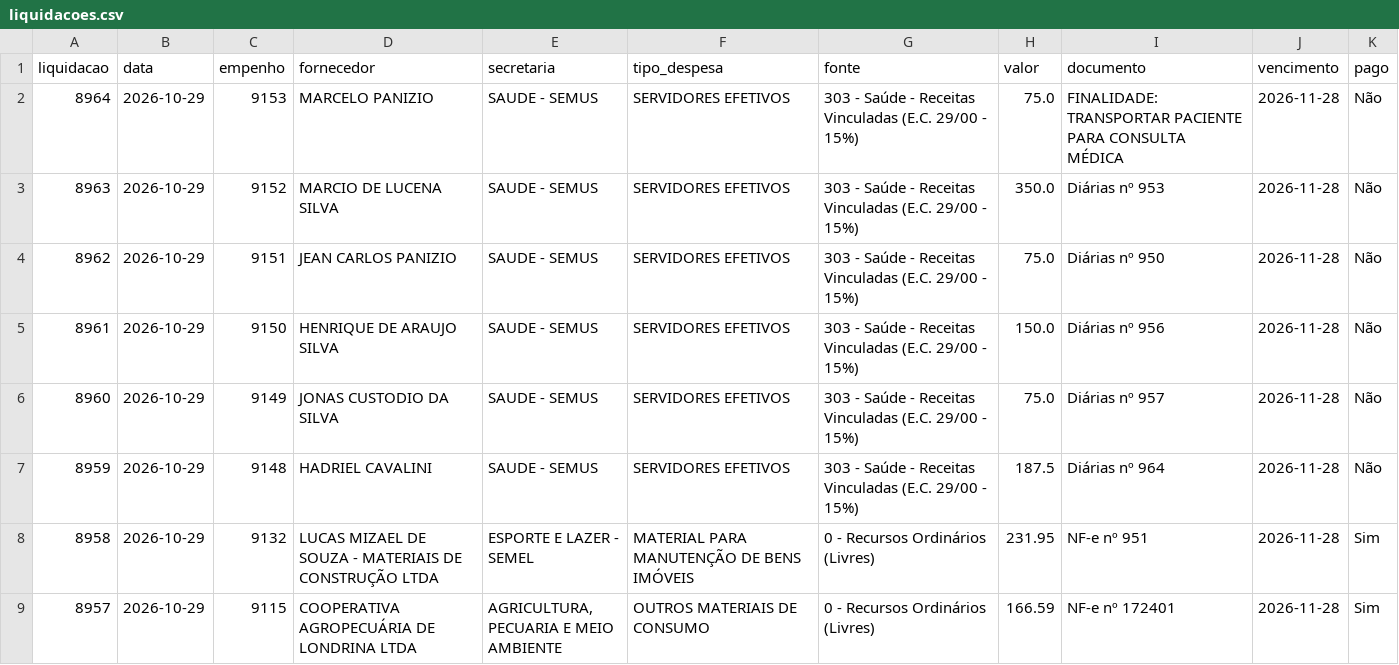
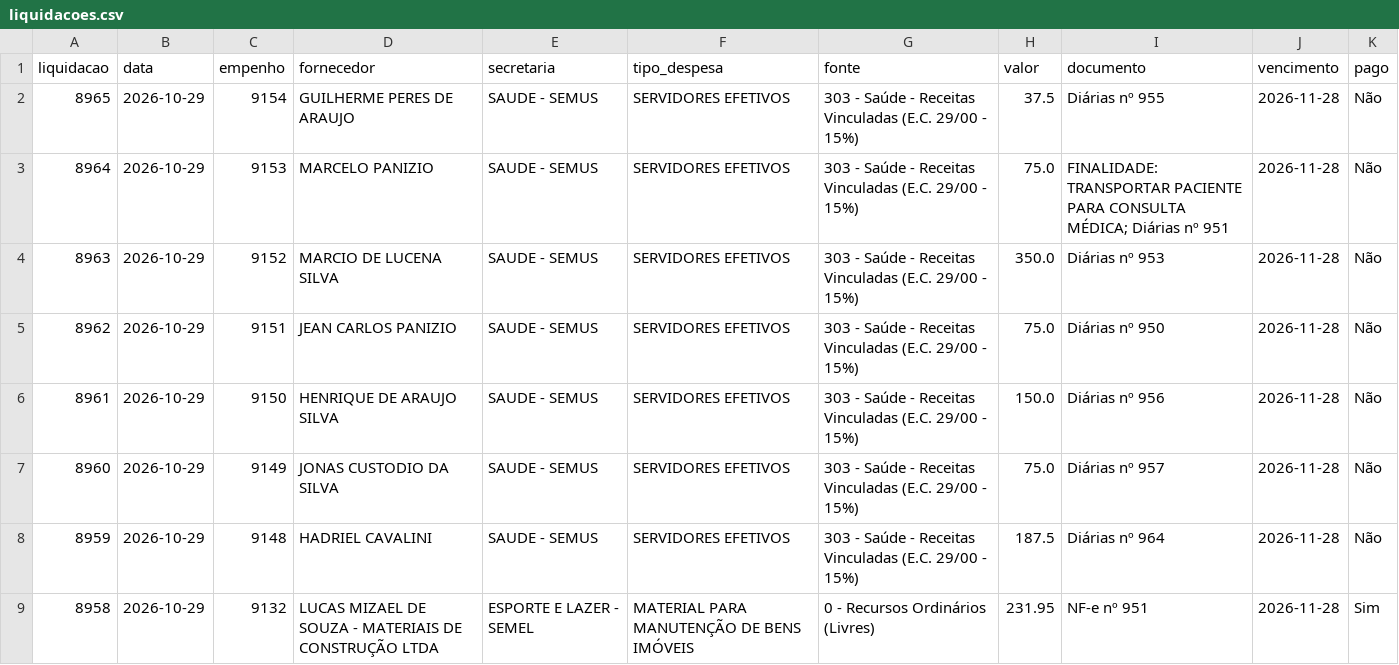
Before and after one commit to vagnerims2/painel-leopolis, a CSV file: data/liquidacoes.csv, drawn as a sheet; only a part is shown; the shorter side is filled out with more unchanged rows.

```diff
--- a/data/liquidacoes.csv
+++ b/data/liquidacoes.csv
@@ -1,3 +1,4 @@
 liquidacao,data,empenho,fornecedor,secretaria,tipo_despesa,fonte,valor,documento,vencimento,pago
-8964,2026-10-29,9153,MARCELO PANIZIO,SAUDE - SEMUS,SERVIDORES EFETIVOS,303 - Saúde - Receitas Vinculadas (E.C. 29/00 - 15%),75.0,FINALIDADE: TRANSPORTAR PACIENTE PARA CONSULTA MÉDICA,2026-11-28,Não
+8965,2026-10-29,9154,GUILHERME PERES DE ARAUJO,SAUDE - SEMUS,SERVIDORES EFETIVOS,303 - Saúde - Receitas Vinculadas (E.C. 29/00 - 15%),37.5,Diárias nº 955,2026-11-28,Não
+8964,2026-10-29,9153,MARCELO PANIZIO,SAUDE - SEMUS,SERVIDORES EFETIVOS,303 - Saúde - Receitas Vinculadas (E.C. 29/00 - 15%),75.0,FINALIDADE: TRANSPORTAR PACIENTE PARA CONSULTA MÉDICA; Diárias nº 951,2026-11-28,Não
 8963,2026-10-29,9152,MARCIO DE LUCENA SILVA,SAUDE - SEMUS,SERVIDORES EFETIVOS,303 - Saúde - Receitas Vinculadas (E.C. 29/00 - 15%),350.0,Diárias nº 953,2026-11-28,Não
```
Also changed, not shown: data/movimento.csv, 6 other files.
